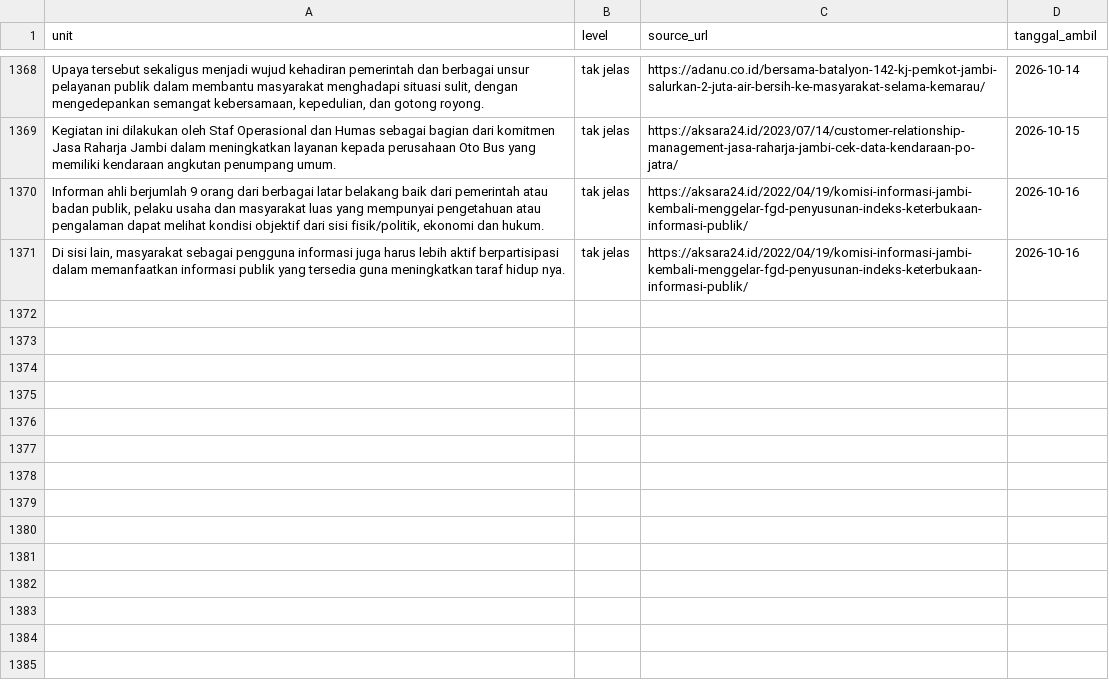
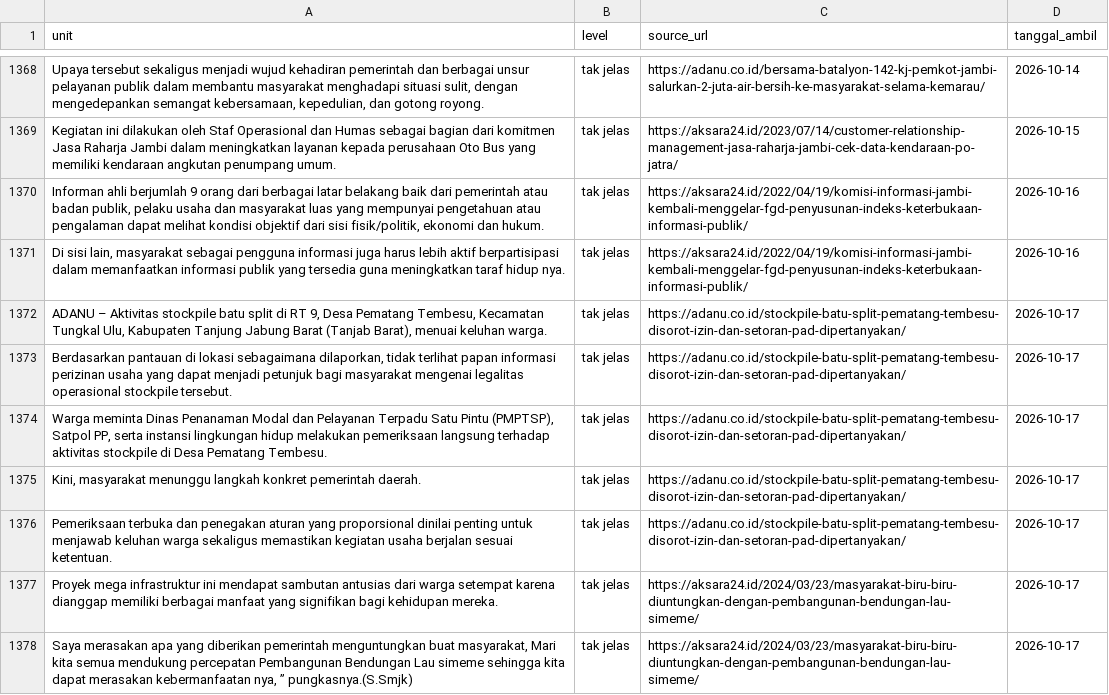
Before and after one commit to yoyi0206/V1_Project, a CSV file: data.csv, drawn as a sheet; only a part is shown, gaps mark what is left out; the diff names each change by its address in the sheet, - before the commit and + after, or states it on an @@ line.

```diff
--- a/data.csv
+++ b/data.csv
+row 1372: ADANU – Aktivitas stockpile batu split di RT 9, Desa Pematang Tembesu, Kecamatan Tungkal Ulu, Kabupaten Tanjung Jabung Barat (Tanjab Barat), menuai keluhan warga. | tak jelas | https://adanu.co.id/stockpile-batu-split-pematang-tembesu-disorot-izin-dan-setoran-pad-dipertanyakan/ | 2026-10-17
+row 1373: Berdasarkan pantauan di lokasi sebagaimana dilaporkan, tidak terlihat papan informasi perizinan usaha yang dapat menjadi petunjuk bagi masyarakat mengenai legalitas operasional stockpile tersebut. | tak jelas | https://adanu.co.id/stockpile-batu-split-pematang-tembesu-disorot-izin-dan-setoran-pad-dipertanyakan/ | 2026-10-17
+row 1374: Warga meminta Dinas Penanaman Modal dan Pelayanan Terpadu Satu Pintu (PMPTSP), Satpol PP, serta instansi lingkungan hidup melakukan pemeriksaan langsung terhadap aktivitas stockpile di Desa Pematang Tembesu. | tak jelas | https://adanu.co.id/stockpile-batu-split-pematang-tembesu-disorot-izin-dan-setoran-pad-dipertanyakan/ | 2026-10-17
+row 1375: Kini, masyarakat menunggu langkah konkret pemerintah daerah. | tak jelas | https://adanu.co.id/stockpile-batu-split-pematang-tembesu-disorot-izin-dan-setoran-pad-dipertanyakan/ | 2026-10-17
+row 1376: Pemeriksaan terbuka dan penegakan aturan yang proporsional dinilai penting untuk menjawab keluhan warga sekaligus memastikan kegiatan usaha berjalan sesuai ketentuan. | tak jelas | https://adanu.co.id/stockpile-batu-split-pematang-tembesu-disorot-izin-dan-setoran-pad-dipertanyakan/ | 2026-10-17
+row 1377: Proyek mega infrastruktur ini mendapat sambutan antusias dari warga setempat karena dianggap memiliki berbagai manfaat yang signifikan bagi kehidupan mereka. | tak jelas | https://aksara24.id/2024/03/23/masyarakat-biru-biru-diuntungkan-dengan-pembangunan-bendungan-lau-simeme/ | 2026-10-17
+row 1378: Saya merasakan apa yang diberikan pemerintah menguntungkan buat masyarakat, Mari kita semua mendukung percepatan Pembangunan Bendungan Lau simeme sehingga kita dapat merasakan kebermanfaatan nya, ” pungkasnya.(S.Smjk) | tak jelas | https://aksara24.id/2024/03/23/masyarakat-biru-biru-diuntungkan-dengan-pembangunan-bendungan-lau-simeme/ | 2026-10-17
```
